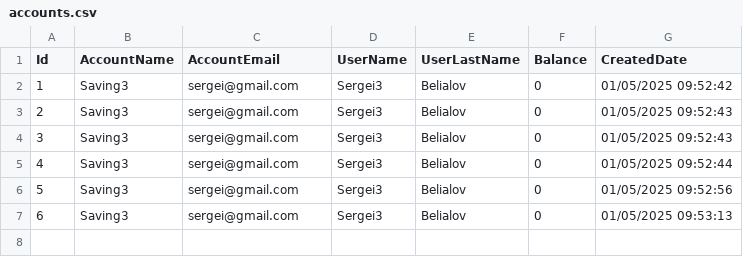
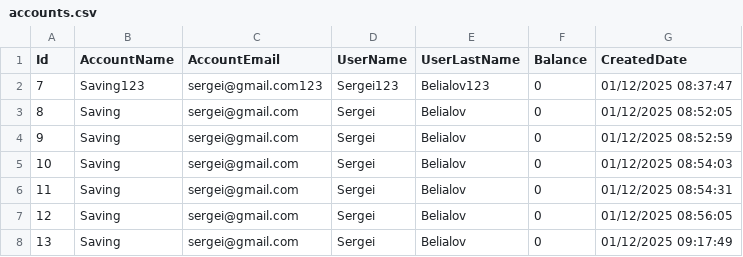
Before and after one commit to lebid-ol/RESTO_API, a CSV file: BankAccounts/accounts.csv, drawn as a sheet; addresses are those after the commit; the diff names each change by its address in the sheet, - before the commit and + after, or states it on an @@ line.

```diff
--- a/BankAccounts/accounts.csv
+++ b/BankAccounts/accounts.csv
+row 2: 7 | Saving123 | sergei@gmail.com123 | Sergei123 | Belialov123 | 0 | 01/12/2025 08:37:47
@@ column A (Id) renumbered from row 3 down @@
-B3:B8 (AccountName): Saving3
+B3:B8 (AccountName): Saving
-D3:D8 (UserName): Sergei3
+D3:D8 (UserName): Sergei
-G3 (CreatedDate): 01/05/2025 09:52:42
+G3 (CreatedDate): 01/12/2025 08:52:05
-G4 (CreatedDate): 01/05/2025 09:52:43
+G4 (CreatedDate): 01/12/2025 08:52:59
-G5 (CreatedDate): 01/05/2025 09:52:43
+G5 (CreatedDate): 01/12/2025 08:54:03
-G6 (CreatedDate): 01/05/2025 09:52:44
+G6 (CreatedDate): 01/12/2025 08:54:31
-G7 (CreatedDate): 01/05/2025 09:52:56
+G7 (CreatedDate): 01/12/2025 08:56:05
-G8 (CreatedDate): 01/05/2025 09:53:13
+G8 (CreatedDate): 01/12/2025 09:17:49
```
Also changed, not shown: 10 other files.
